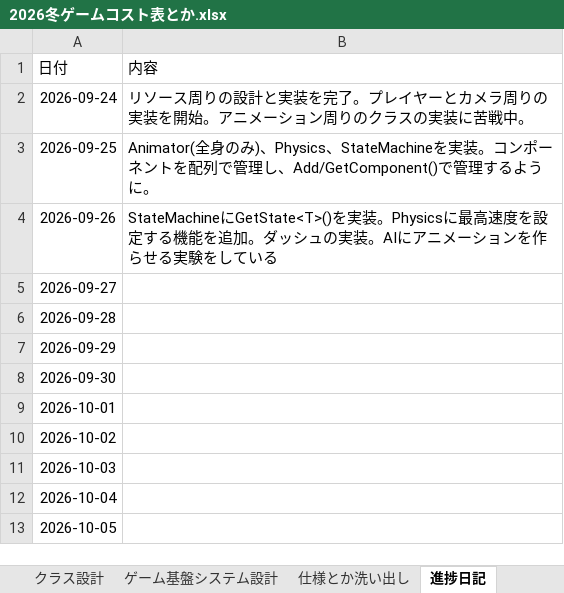
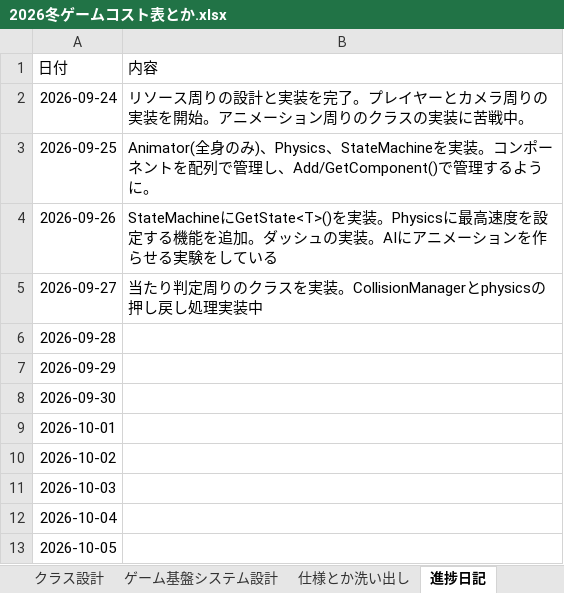
Before and after one commit to Tiger5286/WinterGame_2026, an Excel workbook: 2026冬ゲームコスト表とか.xlsx, sheet 進捗日記, drawn as a sheet; values as stored, in another font and other column widths than the file's, no borders; the diff names each change by its address in the sheet, - before the commit and + after, or states it on an @@ line.

```diff
--- a/2026冬ゲームコスト表とか.xlsx (sheet 進捗日記)
+++ b/2026冬ゲームコスト表とか.xlsx (sheet 進捗日記)
-B5 (内容): (empty)
+B5 (内容): 当たり判定周りのクラスを実装。CollisionManagerとphysicsの押し戻し処理実装中
```
Also changed, not shown: sheet カレンダー.
